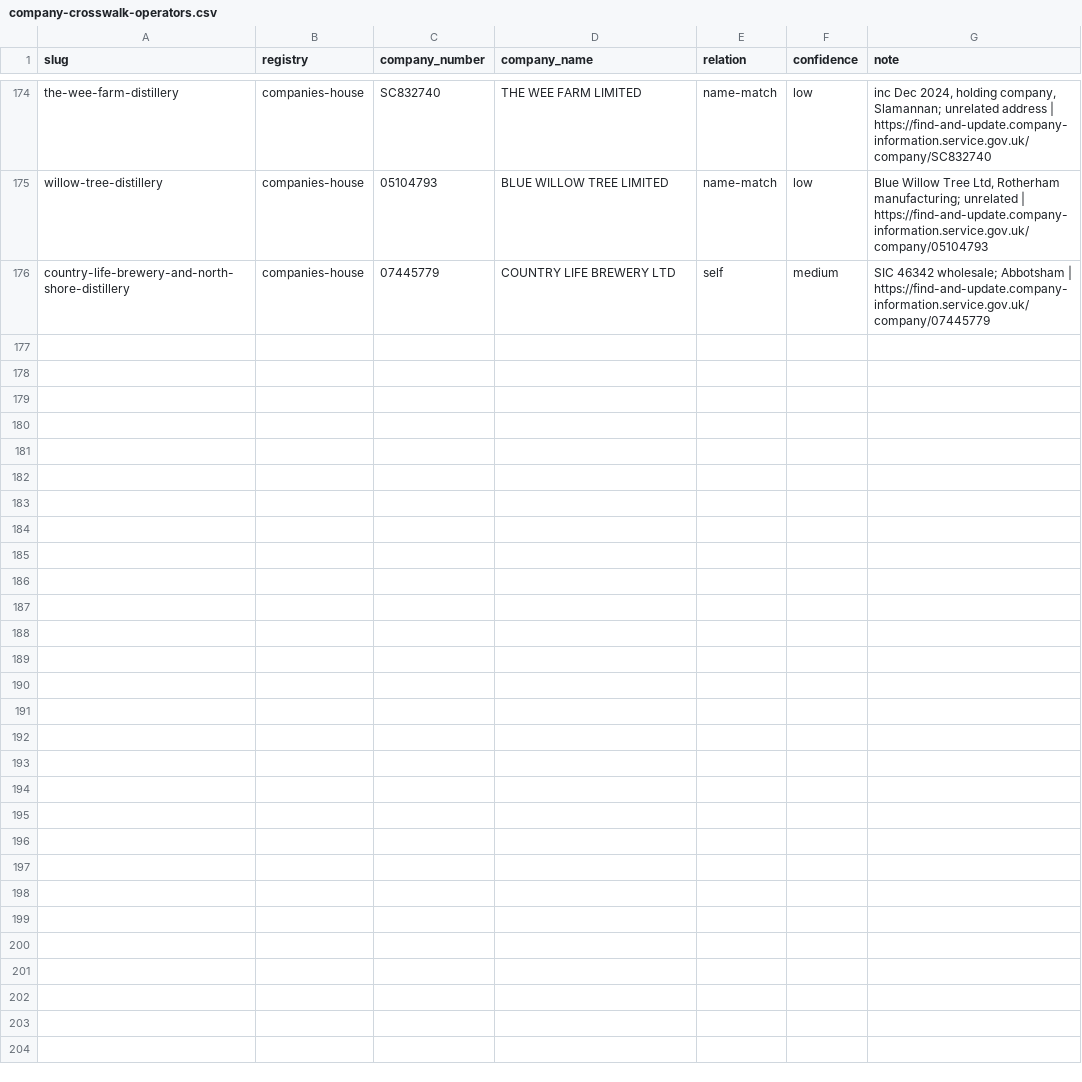
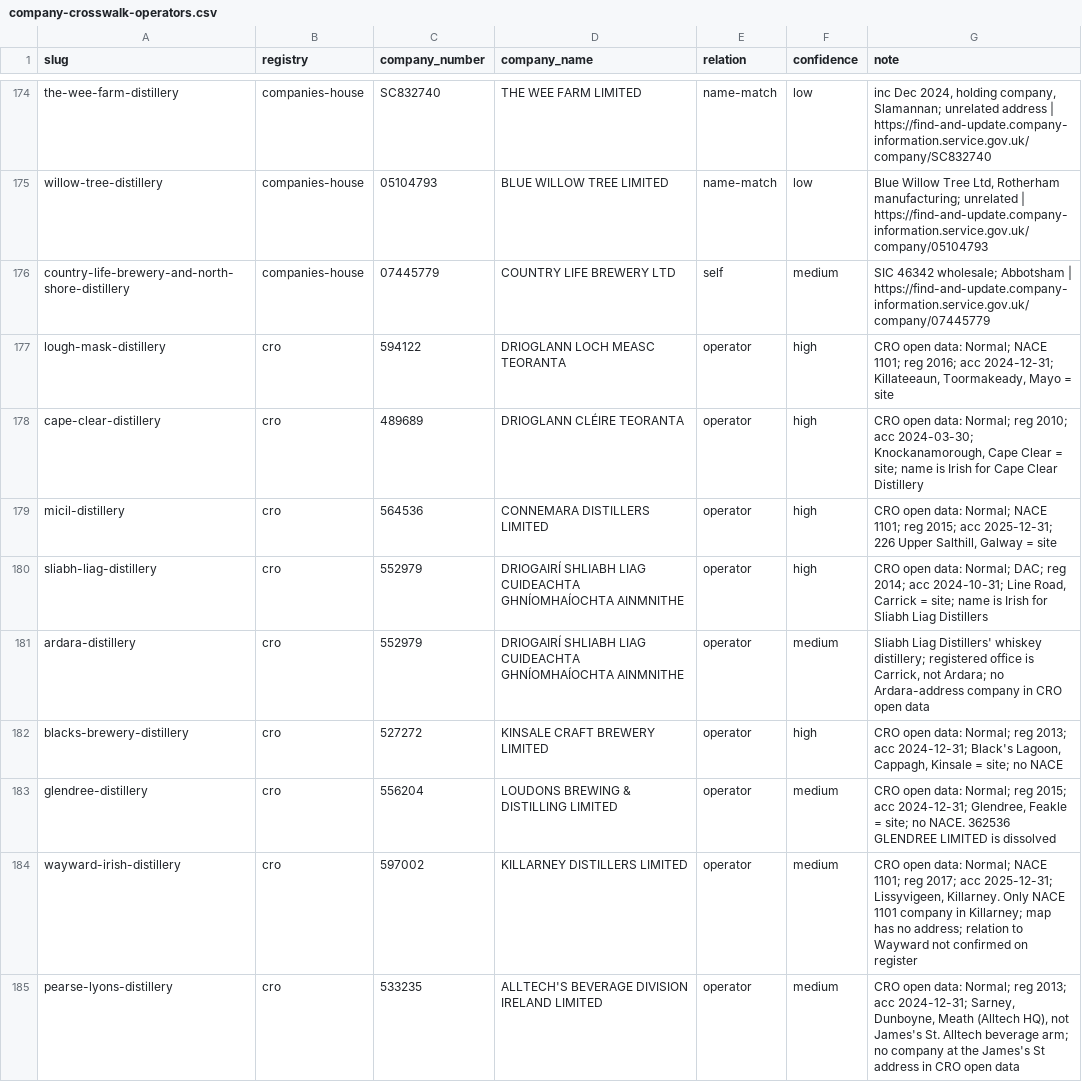
Before and after one commit to jfrobinson76/distillery-map, a CSV file: data/company-crosswalk/company-crosswalk-operators.csv, drawn as a sheet; only a part is shown, gaps mark what is left out.

```diff
--- a/data/company-crosswalk/company-crosswalk-operators.csv
+++ b/data/company-crosswalk/company-crosswalk-operators.csv
@@ -176 +176,10 @@ willow-tree-distillery,companies-house,05104793,BLUE WILLOW TREE LIMITED,name-ma
 country-life-brewery-and-north-shore-distillery,companies-house,07445779,COUNTRY LIFE BREWERY LTD,self,medium,SIC 46342 wholesale; Abbotsham | https://find-and-update.company-information.service.gov.uk/company/07445779
+lough-mask-distillery,cro,594122,DRIOGLANN LOCH MEASC TEORANTA,operator,high,"CRO open data: Normal; NACE 1101; reg 2016; acc 2024-12-31; Killateeaun, Toormakeady, Mayo = site"
+cape-clear-distillery,cro,489689,DRIOGLANN CLÉIRE TEORANTA,operator,high,"CRO open data: Normal; reg 2010; acc 2024-03-30; Knockanamorough, Cape Clear = site; name is Irish for Cape Clear Distillery"
+micil-distillery,cro,564536,CONNEMARA DISTILLERS LIMITED,operator,high,"CRO open data: Normal; NACE 1101; reg 2015; acc 2025-12-31; 226 Upper Salthill, Galway = site"
+sliabh-liag-distillery,cro,552979,DRIOGAIRÍ SHLIABH LIAG CUIDEACHTA GHNÍOMHAÍOCHTA AINMNITHE,operator,high,"CRO open data: Normal; DAC; reg 2014; acc 2024-10-31; Line Road, Carrick = site; name is Irish for Sliabh Liag Distillers"
+ardara-distillery,cro,552979,DRIOGAIRÍ SHLIABH LIAG CUIDEACHTA GHNÍOMHAÍOCHTA AINMNITHE,operator,medium,"Sliabh Liag Distillers' whiskey distillery; registered office is Carrick, not Ardara; no Ardara-address company in CRO open data"
+blacks-brewery-distillery,cro,527272,KINSALE CRAFT BREWERY LIMITED,operator,high,"CRO open data: Normal; reg 2013; acc 2024-12-31; Black's Lagoon, Cappagh, Kinsale = site; no NACE"
+glendree-distillery,cro,556204,LOUDONS BREWING & DISTILLING LIMITED,operator,medium,"CRO open data: Normal; reg 2015; acc 2024-12-31; Glendree, Feakle = site; no NACE. 362536 GLENDREE LIMITED is dissolved"
+wayward-irish-distillery,cro,597002,KILLARNEY DISTILLERS LIMITED,operator,medium,"CRO open data: Normal; NACE 1101; reg 2017; acc 2025-12-31; Lissyvigeen, Killarney. Only NACE 1101 company in Killarney; map has no address; relation to Wayward not confirmed on register"
+pearse-lyons-distillery,cro,533235,ALLTECH'S BEVERAGE DIVISION IRELAND LIMITED,operator,medium,"CRO open data: Normal; reg 2013; acc 2024-12-31; Sarney, Dunboyne, Meath (Alltech HQ), not James's St. Alltech beverage arm; no company at the James's St address in CRO open data"
```
Also changed, not shown: data/company-crosswalk/company-crosswalk-manual.csv, data/company-crosswalk/company-crosswalk.csv.
